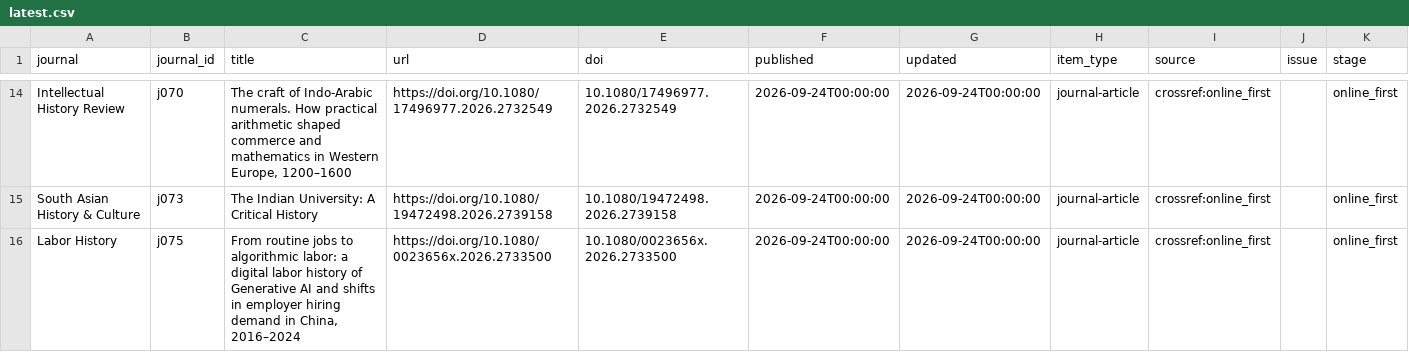
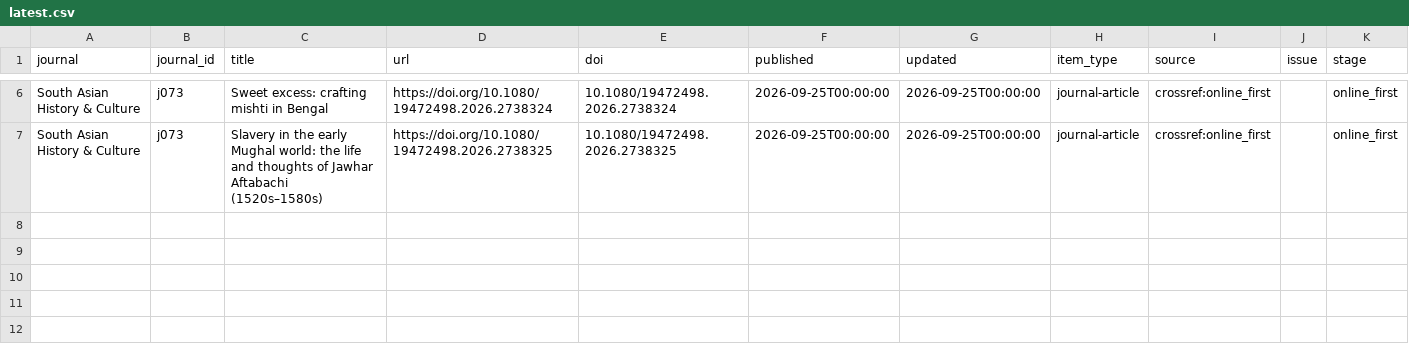
Before and after one commit to himanshuyadav12345/journal-monitor, a CSV file: output/latest.csv, drawn as a sheet; only a part is shown, gaps mark what is left out; removed rows and columns are numbered as before the commit, all else as after; the diff covers the shown part only; the diff names each change by its address in the sheet, - before the commit and + after, or states it on an @@ line.

```diff
--- a/output/latest.csv
+++ b/output/latest.csv
-A6 (journal): Intellectual History Review
+A6 (journal): South Asian History & Culture
-B6 (journal_id): j070
+B6 (journal_id): j073
-C6 (title): The craft of Indo-Arabic numerals. How practical arithmetic shaped commerce and mathematics in Western Europe, 1200–1600
+C6 (title): Sweet excess: crafting mishti in Bengal
-D6 (url): https://doi.org/10.1080/17496977.2026.2732549
+D6 (url): https://doi.org/10.1080/19472498.2026.2738324
-E6 (doi): 10.1080/17496977.2026.2732549
+E6 (doi): 10.1080/19472498.2026.2738324
-F6:F7 (published): 2026-09-24T00:00:00
+F6:F7 (published): 2026-09-25T00:00:00
-G6:G7 (updated): 2026-09-24T00:00:00
+G6:G7 (updated): 2026-09-25T00:00:00
-C7 (title): The Indian University: A Critical History
+C7 (title): Slavery in the early Mughal world: the life and thoughts of Jawhar Aftabachi (1520s–1580s)
-D7 (url): https://doi.org/10.1080/19472498.2026.2739158
+D7 (url): https://doi.org/10.1080/19472498.2026.2738325
-E7 (doi): 10.1080/19472498.2026.2739158
+E7 (doi): 10.1080/19472498.2026.2738325
-row 16: Labor History | j075 | From routine jobs to algorithmic labor: a digital labor history of Generative AI and shifts in employer hiring demand in China, 2016–2024 | https://doi.org/10.1080/0023656x.2026.2733500 | 10.1080/0023656x.2026.2733500 | 2026-09-24T00:00:00 | 2026-09-24T00:00:00 | journal-article | crossref:online_first |  | online_first
```
Also changed, not shown: 8 removed rows and 23 edited cells elsewhere in this file, 2 other files.
